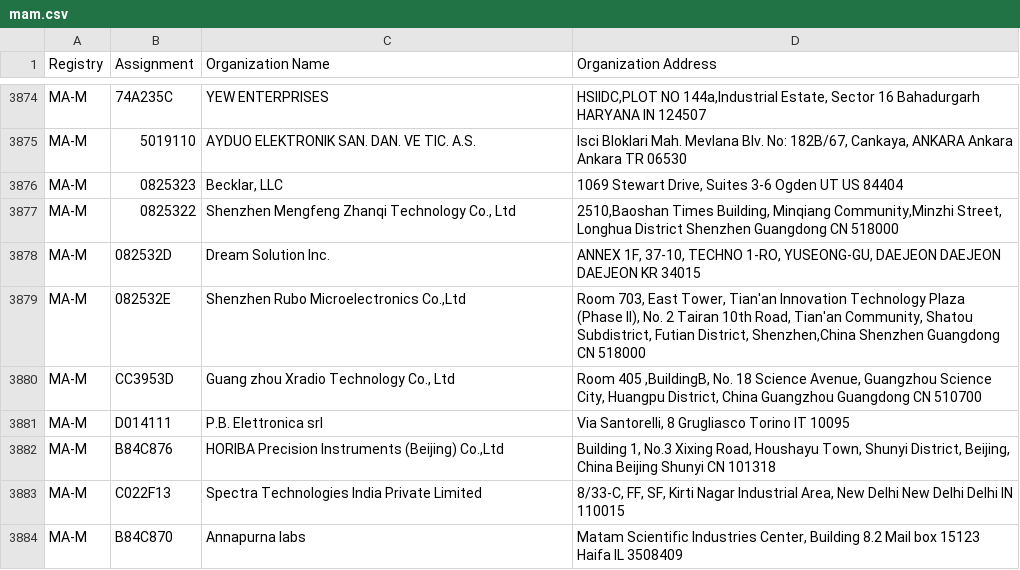
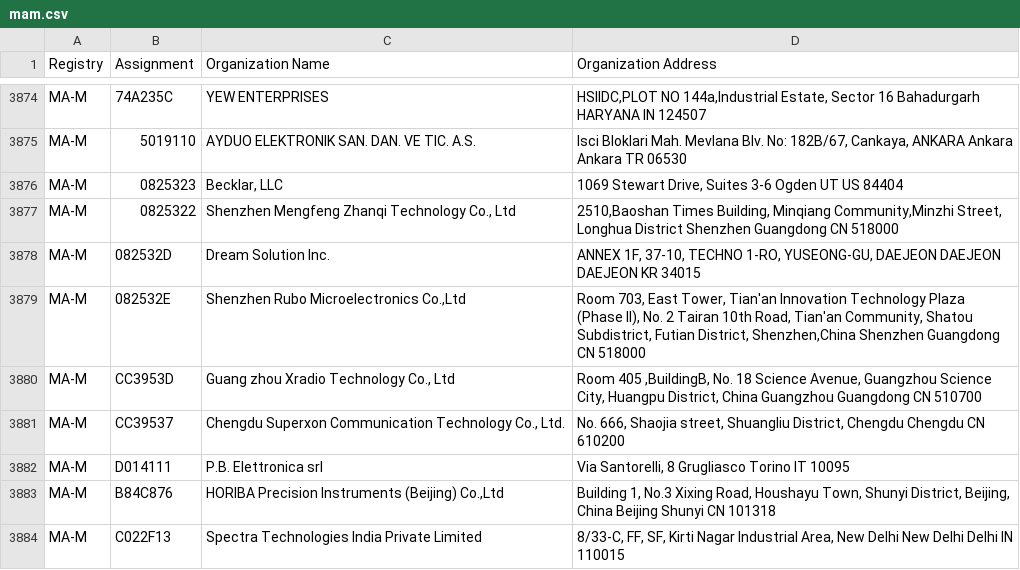
Before and after one commit to runZeroInc/mac-tracker, a CSV file: data/ieee/mam.csv, drawn as a sheet; only a part is shown, gaps mark what is left out; the shorter side is filled out with more unchanged rows.

Commit message:
Auto: Update files from IEEE

```diff
--- a/data/ieee/mam.csv
+++ b/data/ieee/mam.csv
@@ -3880,2 +3880,3 @@ MA-M,082532E,"Shenzhen Rubo Microelectronics Co.,Ltd","Room 703, East Tower, Tia
 MA-M,CC3953D,"Guang zhou Xradio Technology Co., Ltd","Room 405 ,BuildingB, No. 18 Science Avenue, Guangzhou Science City, Huangpu District, China Guangzhou Guangdong CN 510700 "
+MA-M,CC39537,"Chengdu Superxon Communication Technology Co., Ltd.","No. 666, Shaojia street, Shuangliu District, Chengdu Chengdu  CN 610200 "
 MA-M,D014111,P.B. Elettronica srl,"Via Santorelli, 8 Grugliasco Torino IT 10095 "
```
Also changed, not shown: data/ieee/cid.csv, 4 other files.
